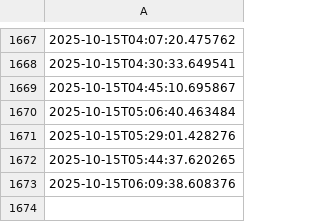
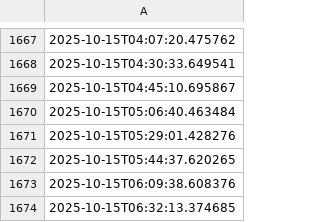
Before and after one commit to ashrithssreddy/github-actions-testing, a CSV file: data.csv, drawn as a sheet; only a part is shown, gaps mark what is left out; the diff names each change by its address in the sheet, - before the commit and + after, or states it on an @@ line.

```diff
--- a/data.csv
+++ b/data.csv
+row 1674: 2025-10-15T06:32:13.374685
```
